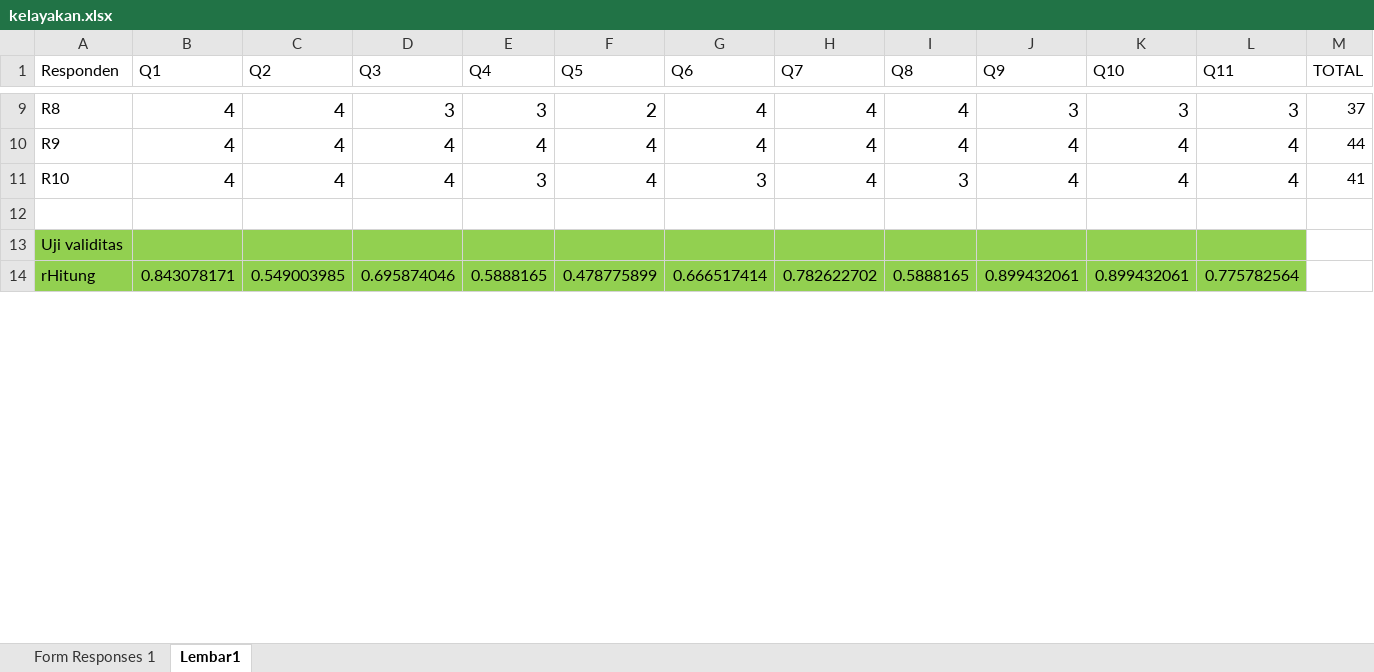
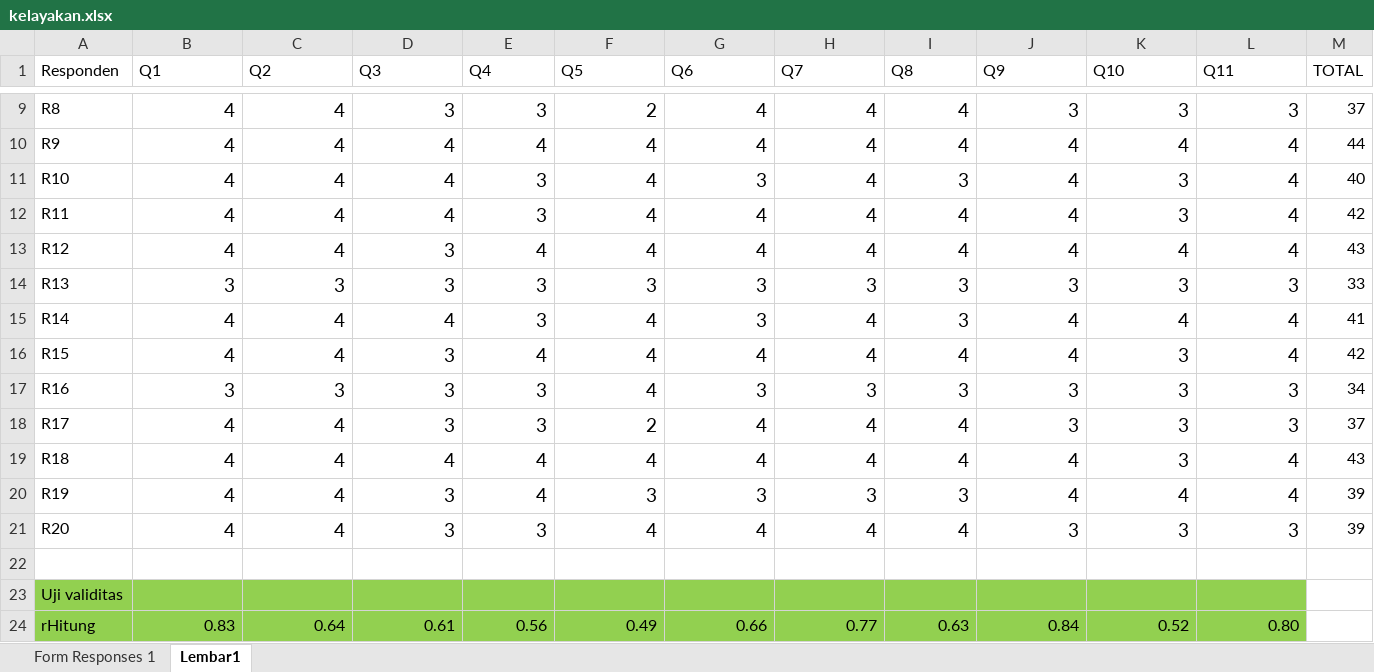
Before and after one commit to gabrieladvent/thesis, an Excel workbook: DOKUMENT/kelayakan.xlsx, sheet Lembar1, drawn as a sheet; only a part is shown, gaps mark what is left out; values as stored, in another font and other column widths than the file's, no borders; addresses are those after the commit; rows hold the shown columns only; the diff covers the shown part only; the diff names each change by its address in the sheet, - before the commit and + after, or states it on an @@ line.

```diff
--- a/DOKUMENT/kelayakan.xlsx (sheet Lembar1)
+++ b/DOKUMENT/kelayakan.xlsx (sheet Lembar1)
-K11 (Q10): 4
+K11 (Q10): 3
-M11 (TOTAL): 41
+M11 (TOTAL): 40
+row 12: R11 | 4 | 4 | 4 | 3 | 4 | 4 | 4 | 4 | 4 | 3 | 4 | 42
+row 13: R12 | 4 | 4 | 3 | 4 | 4 | 4 | 4 | 4 | 4 | 4 | 4 | 43
+row 14: R13 | 3 | 3 | 3 | 3 | 3 | 3 | 3 | 3 | 3 | 3 | 3 | 33
+row 15: R14 | 4 | 4 | 4 | 3 | 4 | 3 | 4 | 3 | 4 | 4 | 4 | 41
+row 16: R15 | 4 | 4 | 3 | 4 | 4 | 4 | 4 | 4 | 4 | 3 | 4 | 42
+row 17: R16 | 3 | 3 | 3 | 3 | 4 | 3 | 3 | 3 | 3 | 3 | 3 | 34
+row 18: R17 | 4 | 4 | 3 | 3 | 2 | 4 | 4 | 4 | 3 | 3 | 3 | 37
+row 19: R18 | 4 | 4 | 4 | 4 | 4 | 4 | 4 | 4 | 4 | 3 | 4 | 43
+row 20: R19 | 4 | 4 | 3 | 4 | 3 | 3 | 3 | 3 | 4 | 4 | 4 | 39
+row 21: R20 | 4 | 4 | 3 | 3 | 4 | 4 | 4 | 4 | 3 | 3 | 3 | 39
-B24 (Q1): 0.843078171
+B24 (Q1): 0.83
-C24 (Q2): 0.549003985
+C24 (Q2): 0.64
-D24 (Q3): 0.695874046
+D24 (Q3): 0.61
-E24 (Q4): 0.5888165
+E24 (Q4): 0.56
-F24 (Q5): 0.478775899
+F24 (Q5): 0.49
-G24 (Q6): 0.666517414
+G24 (Q6): 0.66
-H24 (Q7): 0.782622702
+H24 (Q7): 0.77
-I24 (Q8): 0.5888165
+I24 (Q8): 0.63
-J24 (Q9): 0.899432061
+J24 (Q9): 0.84
-K24 (Q10): 0.899432061
+K24 (Q10): 0.52
-L24 (Q11): 0.775782564
+L24 (Q11): 0.80
```
Also changed, not shown: 7 added rows, 43 edited cells and cell formats elsewhere in this sheet, sheet Form Responses 1, 3 other files.
